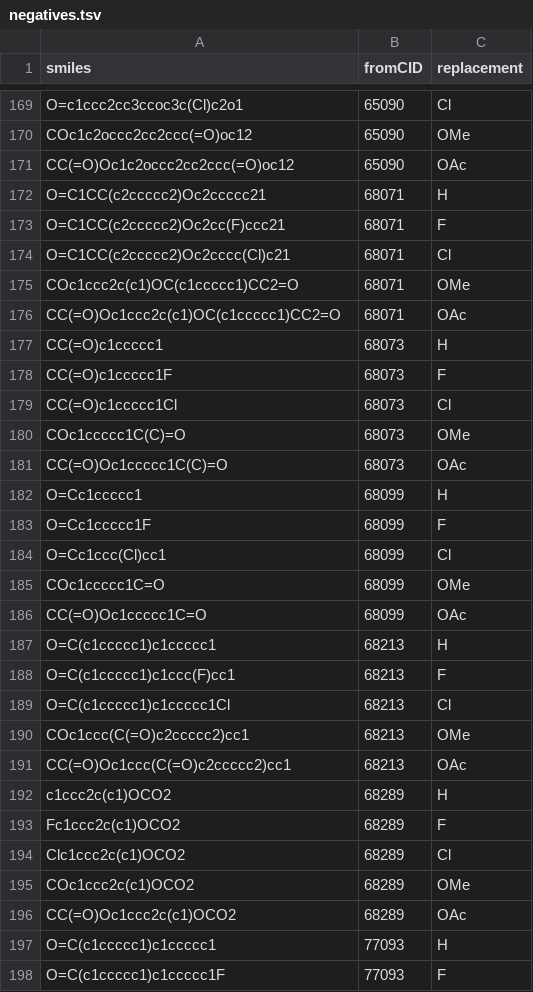
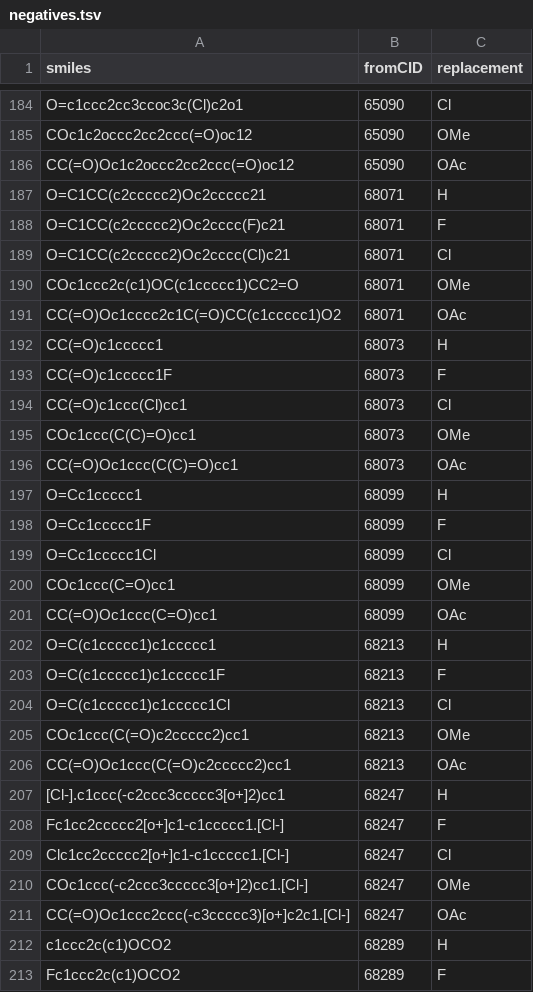
Before and after one commit to degnbol/GASP, a TSV file: results/03-generateNegatives/negatives.tsv, drawn as a sheet; only a part is shown, gaps mark what is left out; the shorter side is filled out with more unchanged rows; the diff covers the shown part only.

Commit message:
new gen bc of changes to GT-Predict data

```diff
--- a/results/03-generateNegatives/negatives.tsv
+++ b/results/03-generateNegatives/negatives.tsv
@@ -172,18 +187,18 @@ CC(=O)Oc1c2occc2cc2ccc(=O)oc12	65090	OAc
 O=C1CC(c2ccccc2)Oc2ccccc21	68071	H
-O=C1CC(c2ccccc2)Oc2cc(F)ccc21	68071	F
+O=C1CC(c2ccccc2)Oc2cccc(F)c21	68071	F
 O=C1CC(c2ccccc2)Oc2cccc(Cl)c21	68071	Cl
 COc1ccc2c(c1)OC(c1ccccc1)CC2=O	68071	OMe
-CC(=O)Oc1ccc2c(c1)OC(c1ccccc1)CC2=O	68071	OAc
+CC(=O)Oc1cccc2c1C(=O)CC(c1ccccc1)O2	68071	OAc
 CC(=O)c1ccccc1	68073	H
 CC(=O)c1ccccc1F	68073	F
-CC(=O)c1ccccc1Cl	68073	Cl
-COc1ccccc1C(C)=O	68073	OMe
-CC(=O)Oc1ccccc1C(C)=O	68073	OAc
+CC(=O)c1ccc(Cl)cc1	68073	Cl
+COc1ccc(C(C)=O)cc1	68073	OMe
+CC(=O)Oc1ccc(C(C)=O)cc1	68073	OAc
 O=Cc1ccccc1	68099	H
 O=Cc1ccccc1F	68099	F
-O=Cc1ccc(Cl)cc1	68099	Cl
-COc1ccccc1C=O	68099	OMe
-CC(=O)Oc1ccccc1C=O	68099	OAc
+O=Cc1ccccc1Cl	68099	Cl
+COc1ccc(C=O)cc1	68099	OMe
+CC(=O)Oc1ccc(C=O)cc1	68099	OAc
 O=C(c1ccccc1)c1ccccc1	68213	H
-O=C(c1ccccc1)c1ccc(F)cc1	68213	F
+O=C(c1ccccc1)c1ccccc1F	68213	F
 O=C(c1ccccc1)c1ccccc1Cl	68213	Cl
@@ -191,2 +206,7 @@ COc1ccc(C(=O)c2ccccc2)cc1	68213	OMe
 CC(=O)Oc1ccc(C(=O)c2ccccc2)cc1	68213	OAc
+[Cl-].c1ccc(-c2ccc3ccccc3[o+]2)cc1	68247	H
+Fc1cc2ccccc2[o+]c1-c1ccccc1.[Cl-]	68247	F
+Clc1cc2ccccc2[o+]c1-c1ccccc1.[Cl-]	68247	Cl
+COc1ccc(-c2ccc3ccccc3[o+]2)cc1.[Cl-]	68247	OMe
+CC(=O)Oc1ccc2ccc(-c3ccccc3)[o+]c2c1.[Cl-]	68247	OAc
 c1ccc2c(c1)OCO2	68289	H
```
Also changed, not shown: 20 added rows and 102 edited cells elsewhere in this file, results/03-generateNegatives/positives.tsv, 3 other files.
